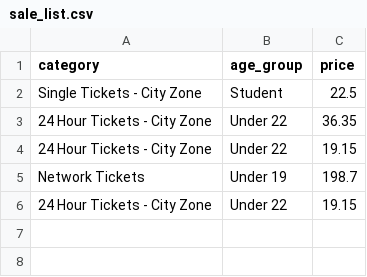
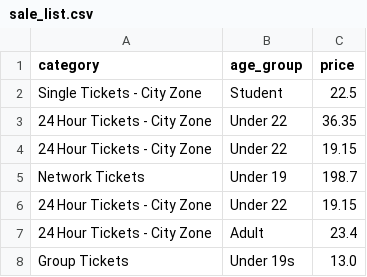
Before and after one commit to weronika-zielinska/Python-Bus-Ticket-Booking-System, a CSV file: sale_list.csv, drawn as a sheet; the diff names each change by its address in the sheet, - before the commit and + after, or states it on an @@ line.

Commit message:
Allow customer to buy multiple tickets in one session
Added loop inside customer_interface so that after purchasing a ticket
the user can choose to buy another one without returning to the main menu.

```diff
--- a/sale_list.csv
+++ b/sale_list.csv
+row 7: 24 Hour Tickets - City Zone | Adult | 23.4
+row 8: Group Tickets | Under 19s | 13.0
```
Also changed, not shown: 1 other file.
